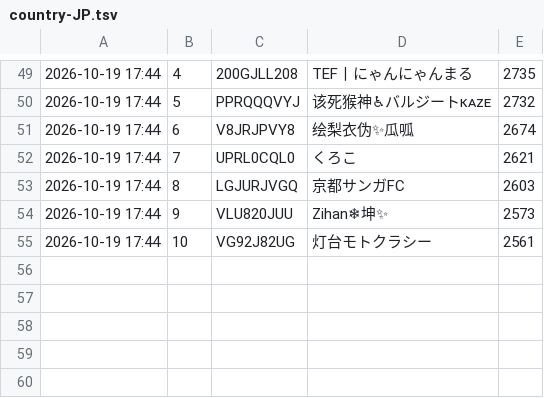
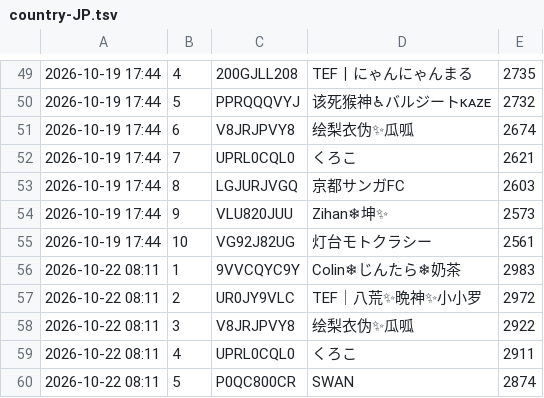
Before and after one commit to yyama694/clash-royale-api, a TSV file: .claude/skills/ranking-live/history/country-JP.tsv, drawn as a sheet; only a part is shown, gaps mark what is left out; the diff names each change by its address in the sheet, - before the commit and + after, or states it on an @@ line.

```diff
--- a/.claude/skills/ranking-live/history/country-JP.tsv
+++ b/.claude/skills/ranking-live/history/country-JP.tsv
+row 56: 2026-10-22 08:11 | 1 | 9VVCQYC9Y | Colin❄じんたら❄奶茶 | 2983
+row 57: 2026-10-22 08:11 | 2 | UR0JY9VLC | TEF｜八荒✨晩神✨小小罗 | 2972
+row 58: 2026-10-22 08:11 | 3 | V8JRJPVY8 | 绘梨衣伪✨瓜呱 | 2922
+row 59: 2026-10-22 08:11 | 4 | UPRL0CQL0 | くろこ | 2911
+row 60: 2026-10-22 08:11 | 5 | P0QC800CR | SWAN | 2874
```
